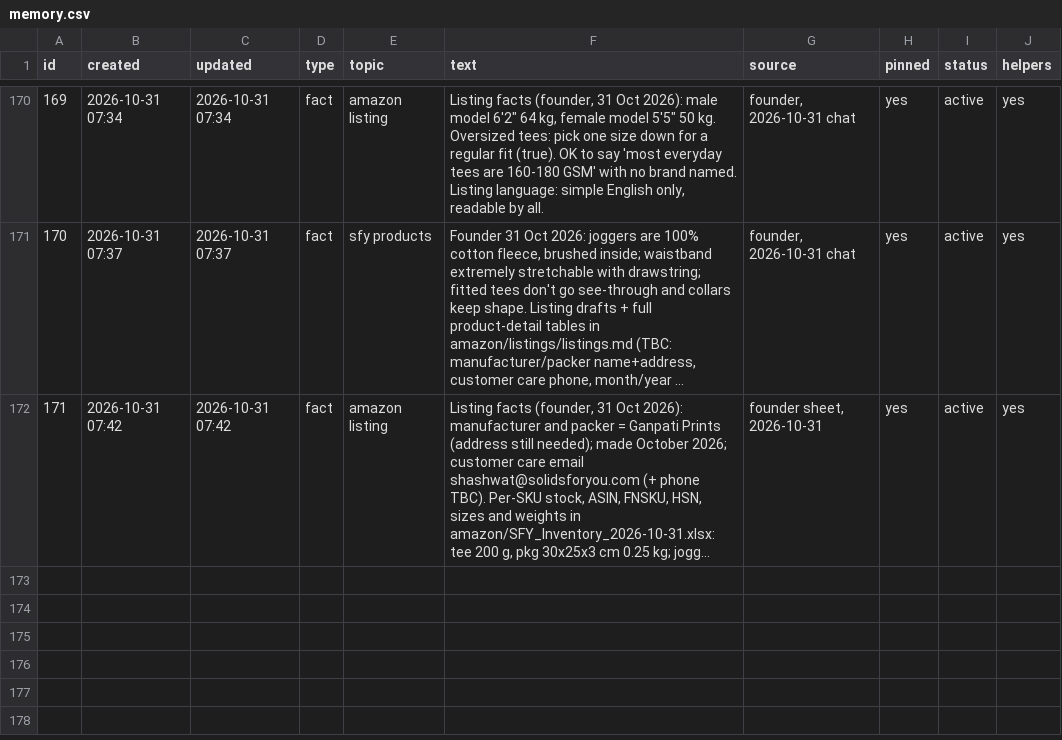
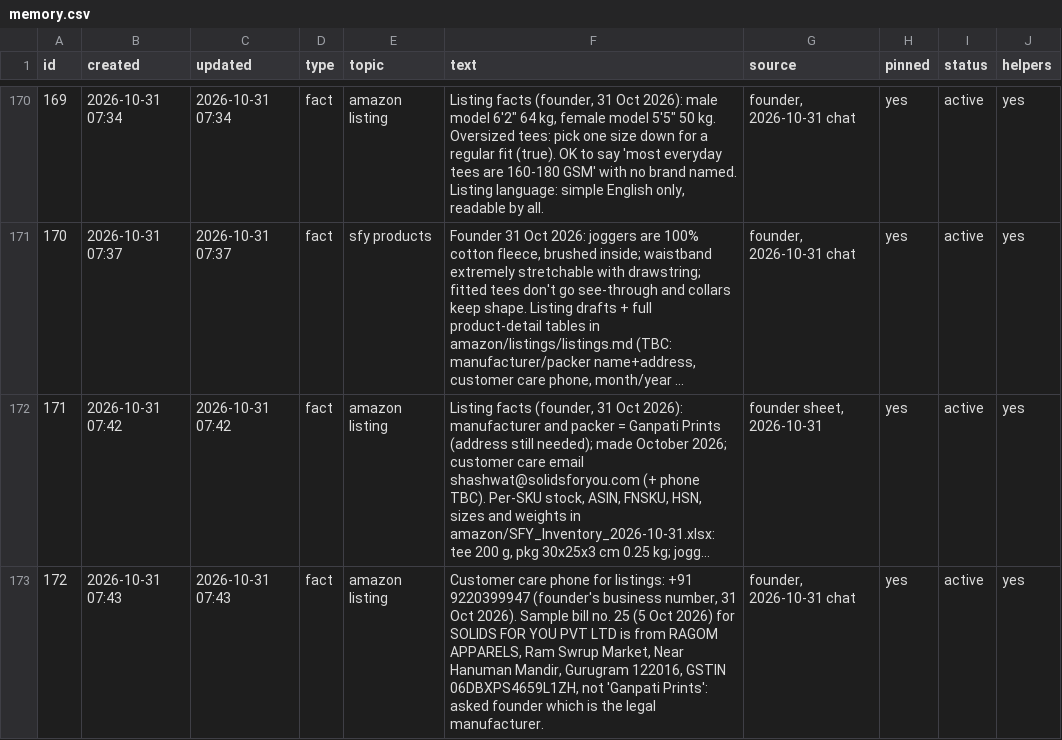
Before and after one commit to solidsforyou/moneymoments-media, a CSV file: memory/memory.csv, drawn as a sheet; only a part is shown, gaps mark what is left out; long unchanged cells end in …; the diff names each change by its address in the sheet, - before the commit and + after, or states it on an @@ line.

```diff
--- a/memory/memory.csv
+++ b/memory/memory.csv
+row 173: 172 | 2026-10-31 07:43 | 2026-10-31 07:43 | fact | amazon listing | Customer care phone for listings: +91 9220399947 (founder's business number, 31 Oct 2026). Sample bill no. 25 (5 Oct 2026) for SOLIDS FOR YOU PVT LTD is from RAGOM APPARELS, Ram Swrup Market, Near Hanuman Mandir, Gurugram 122016, GSTIN 06DBXPS4659L1ZH, not 'Ganpati Prints': asked founder which is the legal manufacturer. | founder, 2026-10-31 chat | yes | active | yes
```
Also changed, not shown: 1 other file.
